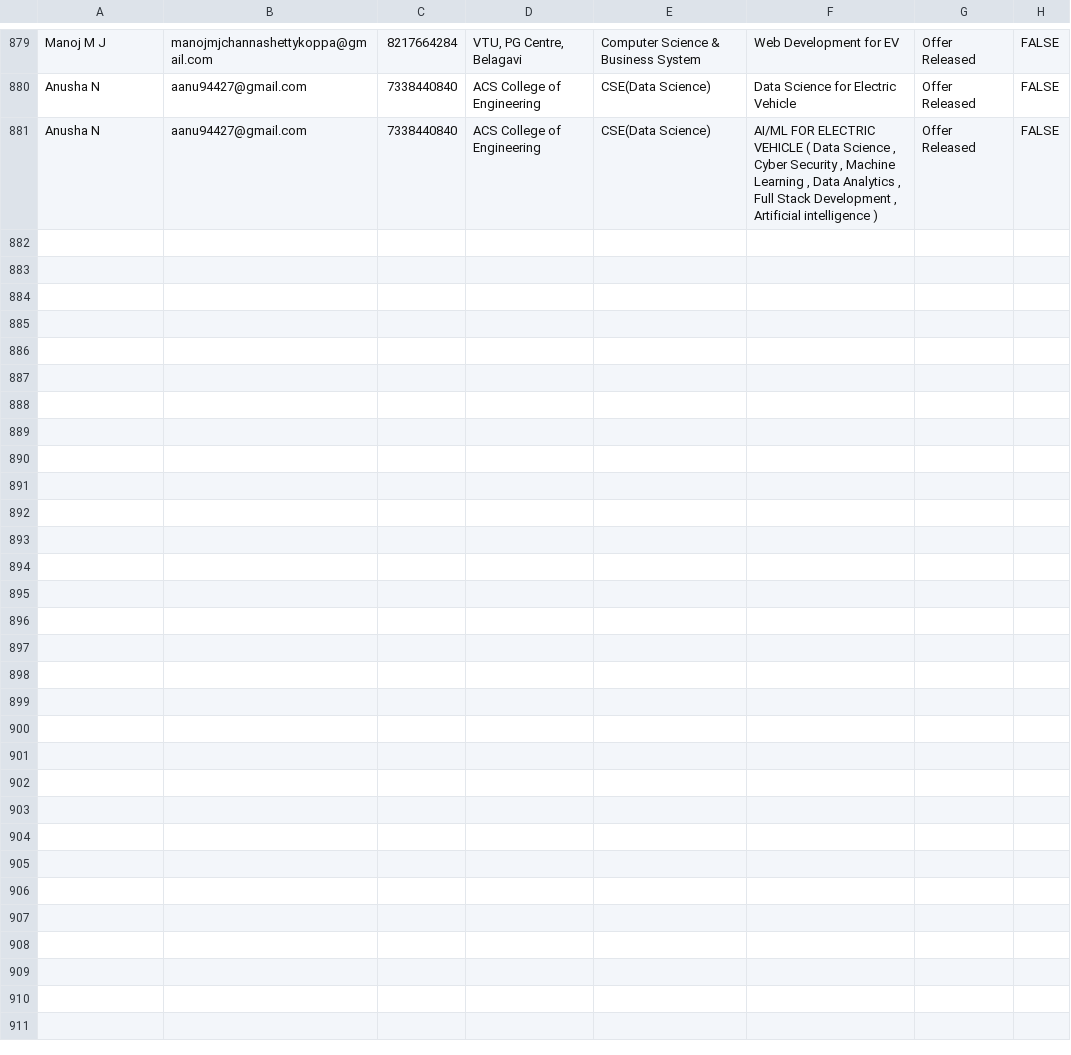
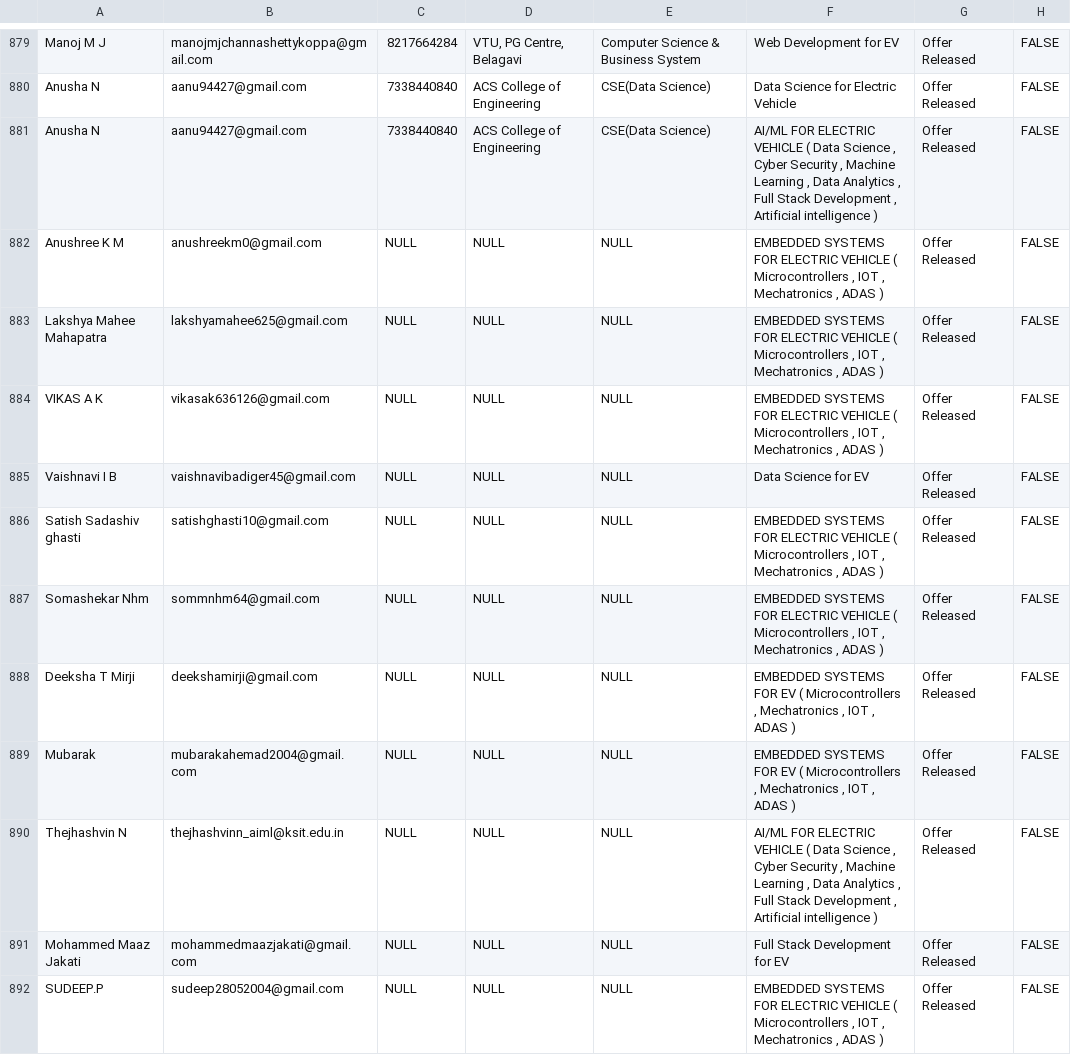
Before and after one commit to ayushgayakwad/visionastraa-website, a CSV file: VTU EV Internship Offer Letters/jan_offer_released_applicants_31.csv, drawn as a sheet; only a part is shown, gaps mark what is left out; the diff covers the shown part only; the diff names each change by its address in the sheet, - before the commit and + after, or states it on an @@ line.

Commit message:
Updates

```diff
--- a/VTU EV Internship Offer Letters/jan_offer_released_applicants_31.csv
+++ b/VTU EV Internship Offer Letters/jan_offer_released_applicants_31.csv
+row 882: Anushree K M | anushreekm0@gmail.com | NULL | NULL | NULL | EMBEDDED SYSTEMS FOR ELECTRIC VEHICLE ( Microcontrollers , IOT , Mechatronics , ADAS ) | Offer Released | FALSE
+row 883: Lakshya Mahee Mahapatra | lakshyamahee625@gmail.com | NULL | NULL | NULL | EMBEDDED SYSTEMS FOR ELECTRIC VEHICLE ( Microcontrollers , IOT , Mechatronics , ADAS ) | Offer Released | FALSE
+row 884: VIKAS A K | vikasak636126@gmail.com | NULL | NULL | NULL | EMBEDDED SYSTEMS FOR ELECTRIC VEHICLE ( Microcontrollers , IOT , Mechatronics , ADAS ) | Offer Released | FALSE
+row 885: Vaishnavi I B | vaishnavibadiger45@gmail.com | NULL | NULL | NULL | Data Science for EV | Offer Released | FALSE
+row 886: Satish Sadashiv ghasti | satishghasti10@gmail.com | NULL | NULL | NULL | EMBEDDED SYSTEMS FOR ELECTRIC VEHICLE ( Microcontrollers , IOT , Mechatronics , ADAS ) | Offer Released | FALSE
+row 887: Somashekar Nhm | sommnhm64@gmail.com | NULL | NULL | NULL | EMBEDDED SYSTEMS FOR ELECTRIC VEHICLE ( Microcontrollers , IOT , Mechatronics , ADAS ) | Offer Released | FALSE
+row 888: Deeksha T Mirji | deekshamirji@gmail.com | NULL | NULL | NULL | EMBEDDED SYSTEMS FOR EV ( Microcontrollers , Mechatronics , IOT , ADAS ) | Offer Released | FALSE
+row 889: Mubarak | mubarakahemad2004@gmail.com | NULL | NULL | NULL | EMBEDDED SYSTEMS FOR EV ( Microcontrollers , Mechatronics , IOT , ADAS ) | Offer Released | FALSE
+row 890: Thejhashvin N | thejhashvinn_aiml@ksit.edu.in | NULL | NULL | NULL | AI/ML FOR ELECTRIC VEHICLE ( Data Science , Cyber Security , Machine Learning , Data Analytics , Full Stack Development , Artificial intelligence ) | Offer Released | FALSE
+row 891: Mohammed Maaz Jakati | mohammedmaazjakati@gmail.com | NULL | NULL | NULL | Full Stack Development for EV | Offer Released | FALSE
+row 892: SUDEEP.P | sudeep28052004@gmail.com | NULL | NULL | NULL | EMBEDDED SYSTEMS FOR ELECTRIC VEHICLE ( Microcontrollers , IOT , Mechatronics , ADAS ) | Offer Released | FALSE
```
Also changed, not shown: 11 added rows elsewhere in this file.
